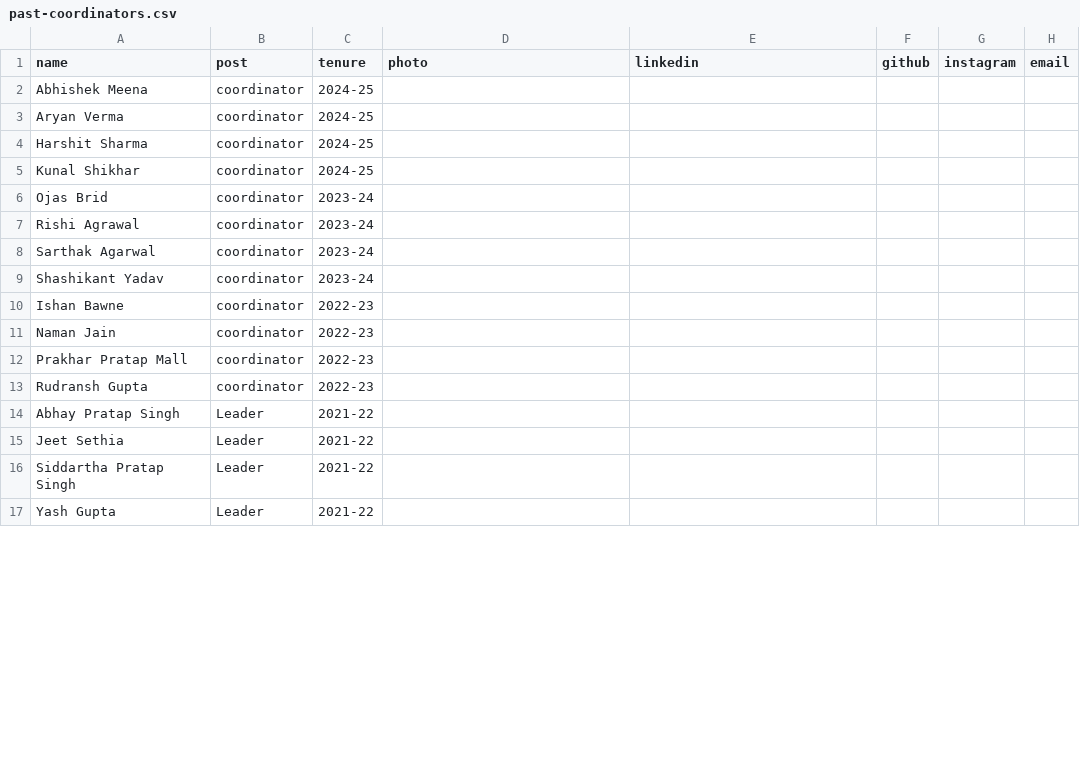
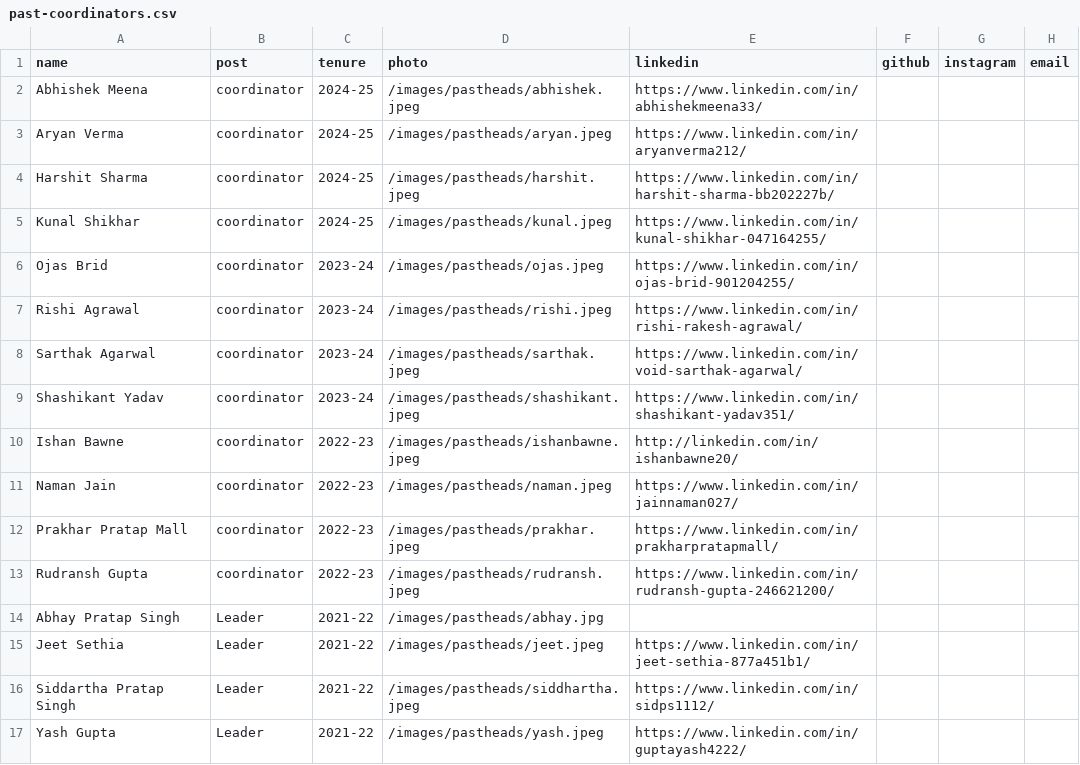
Before and after one commit to 4nTor/iitk-gamedev-club-website, a CSV file: public/data/past-coordinators.csv, drawn as a sheet; only a part is shown; the diff covers the shown part only.

Commit message:
Add game genres and update club member media data

```diff
--- a/public/data/past-coordinators.csv
+++ b/public/data/past-coordinators.csv
@@ -1,17 +1,17 @@
 name,post,tenure,photo,linkedin,github,instagram,email
-Abhishek Meena,coordinator,2024-25,,,,,
-Aryan Verma,coordinator,2024-25,,,,,
-Harshit Sharma,coordinator,2024-25,,,,,
-Kunal Shikhar,coordinator,2024-25,,,,,
-Ojas Brid,coordinator,2023-24,,,,,
-Rishi Agrawal,coordinator,2023-24,,,,,
-Sarthak Agarwal,coordinator,2023-24,,,,,
-Shashikant Yadav,coordinator,2023-24,,,,,
-Ishan Bawne,coordinator,2022-23,,,,,
-Naman Jain,coordinator,2022-23,,,,,
-Prakhar Pratap Mall,coordinator,2022-23,,,,,
-Rudransh Gupta,coordinator,2022-23,,,,,
-Abhay Pratap Singh,Leader,2021-22,,,,,
-Jeet Sethia,Leader,2021-22,,,,,
-Siddartha Pratap Singh,Leader,2021-22,,,,,
-Yash Gupta,Leader,2021-22,,,,,
+Abhishek Meena,coordinator,2024-25,/images/pastheads/abhishek.jpeg,https://www.linkedin.com/in/abhishekmeena33/,,,
+Aryan Verma,coordinator,2024-25,/images/pastheads/aryan.jpeg,https://www.linkedin.com/in/aryanverma212/,,,
+Harshit Sharma,coordinator,2024-25,/images/pastheads/harshit.jpeg,https://www.linkedin.com/in/harshit-sharma-bb202227b/,,,
+Kunal Shikhar,coordinator,2024-25,/images/pastheads/kunal.jpeg,https://www.linkedin.com/in/kunal-shikhar-047164255/,,,
+Ojas Brid,coordinator,2023-24,/images/pastheads/ojas.jpeg,https://www.linkedin.com/in/ojas-brid-901204255/,,,
+Rishi Agrawal,coordinator,2023-24,/images/pastheads/rishi.jpeg,https://www.linkedin.com/in/rishi-rakesh-agrawal/,,,
+Sarthak Agarwal,coordinator,2023-24,/images/pastheads/sarthak.jpeg,https://www.linkedin.com/in/void-sarthak-agarwal/,,,
+Shashikant Yadav,coordinator,2023-24,/images/pastheads/shashikant.jpeg,https://www.linkedin.com/in/shashikant-yadav351/,,,
+Ishan Bawne,coordinator,2022-23,/images/pastheads/ishanbawne.jpeg,http://linkedin.com/in/ishanbawne20/,,,
+Naman Jain,coordinator,2022-23,/images/pastheads/naman.jpeg,https://www.linkedin.com/in/jainnaman027/,,,
+Prakhar Pratap Mall,coordinator,2022-23,/images/pastheads/prakhar.jpeg,https://www.linkedin.com/in/prakharpratapmall/,,,
+Rudransh Gupta,coordinator,2022-23,/images/pastheads/rudransh.jpeg,https://www.linkedin.com/in/rudransh-gupta-246621200/,,,
+Abhay Pratap Singh,Leader,2021-22,/images/pastheads/abhay.jpg,,,,
+Jeet Sethia,Leader,2021-22,/images/pastheads/jeet.jpeg,https://www.linkedin.com/in/jeet-sethia-877a451b1/,,,
+Siddartha Pratap Singh,Leader,2021-22,/images/pastheads/siddhartha.jpeg,https://www.linkedin.com/in/sidps1112/,,,
+Yash Gupta,Leader,2021-22,/images/pastheads/yash.jpeg,https://www.linkedin.com/in/guptayash4222/,,,
```
Also changed, not shown: 4 edited cells elsewhere in this file, public/data/games.csv, public/data/secretaries.csv, 30 other files.
